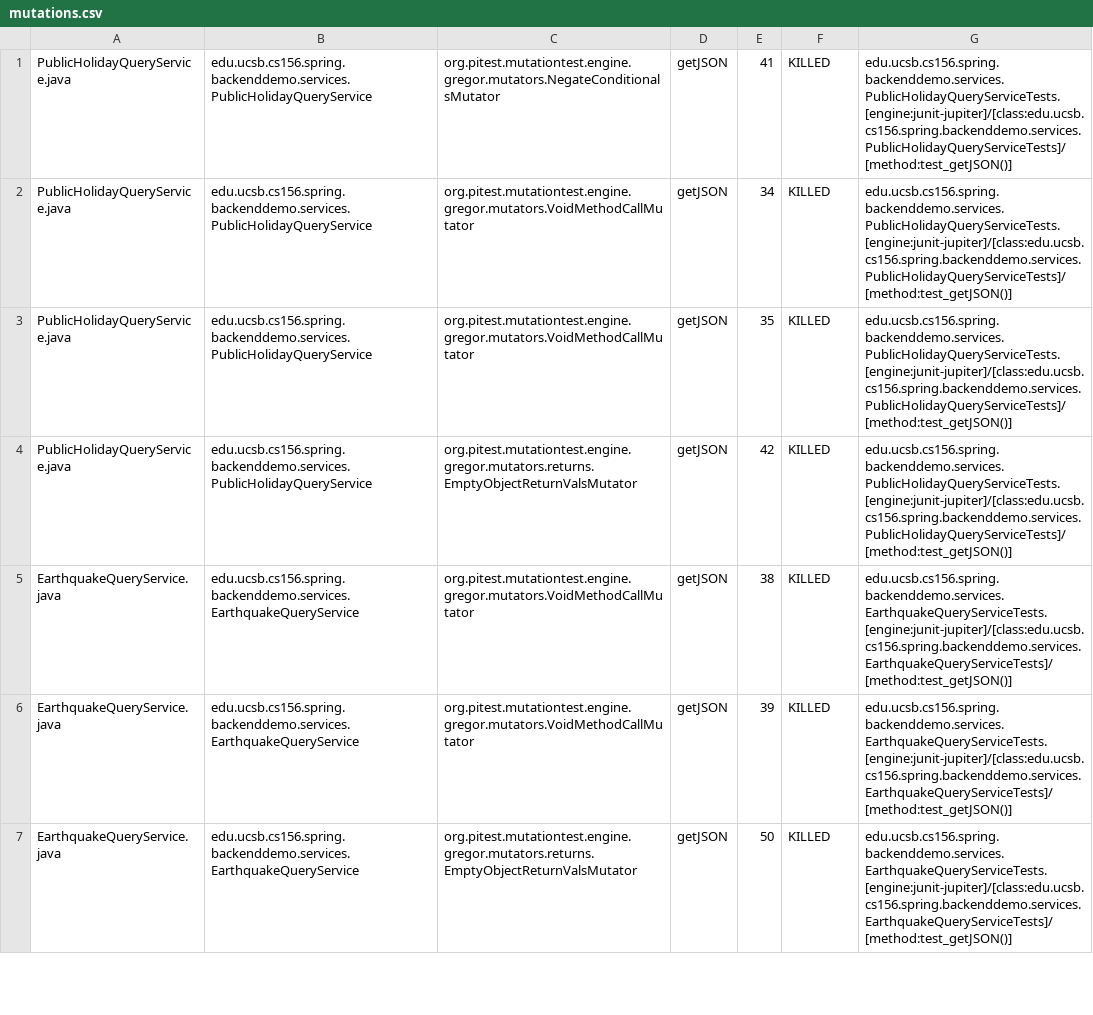
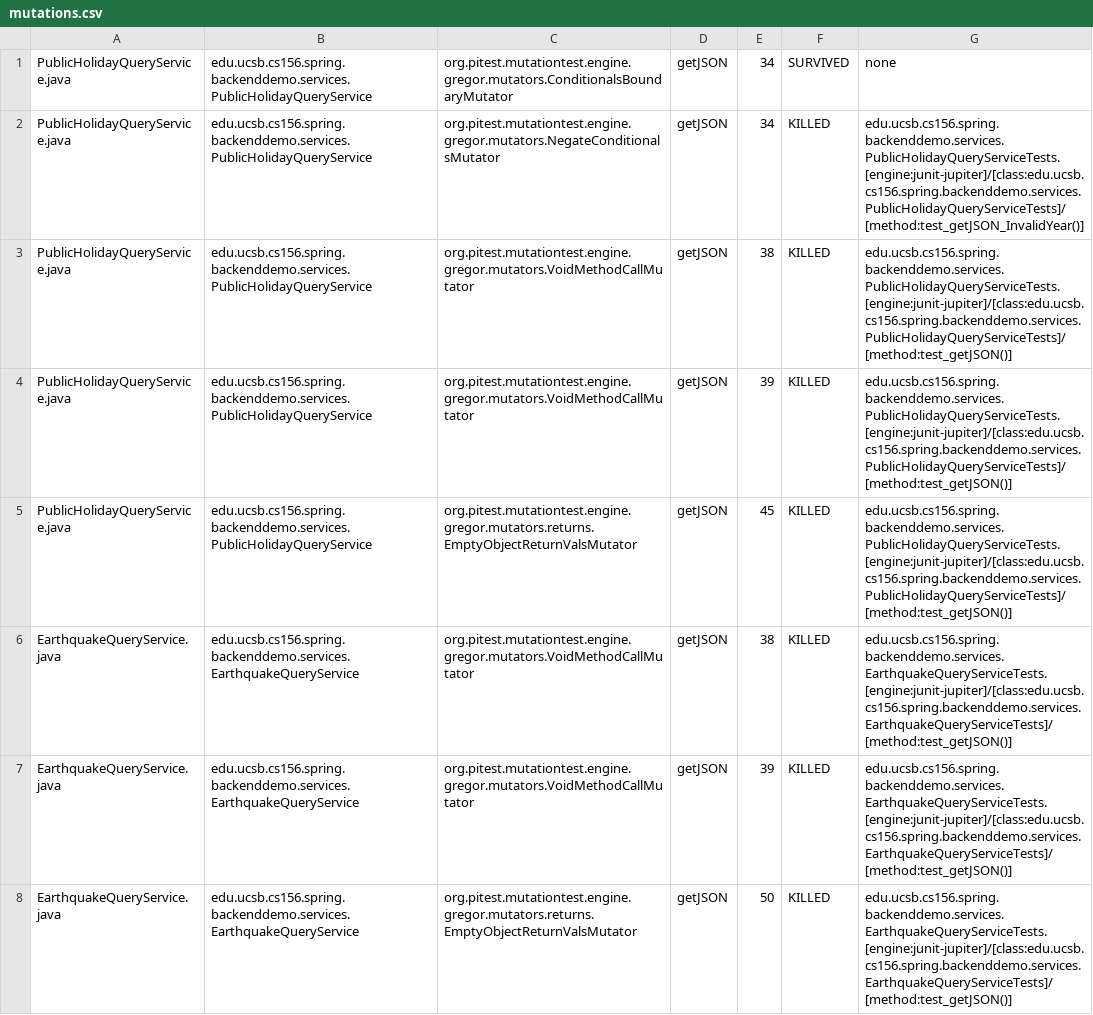
Before and after one commit to ucsb-cs156-f23/team01-f23-6pm-1, a CSV file: pitest/mutations.csv, drawn as a sheet; only a part is shown.

Commit message:
Deploying to gh-pages from @ ucsb-cs156-f23/team01-f23-6pm-1@135097e6a5a1ee0524e4dc56b194ee0ff928d3b9 🚀

```diff
--- a/pitest/mutations.csv
+++ b/pitest/mutations.csv
@@ -1,5 +1,6 @@
-PublicHolidayQueryService.java,edu.ucsb.cs156.spring.backenddemo.services.PublicHolidayQueryService,org.pitest.mutationtest.engine.gregor.mutators.NegateConditionalsMutator,getJSON,41,KILLED,edu.ucsb.cs156.spring.backenddemo.services.PublicHolidayQueryServiceTests.[engine:junit-jupiter]/[class:edu.ucsb.cs156.spring.backenddemo.services.PublicHolidayQueryServiceTests]/[method:test_getJSON()]
-PublicHolidayQueryService.java,edu.ucsb.cs156.spring.backenddemo.services.PublicHolidayQueryService,org.pitest.mutationtest.engine.gregor.mutators.VoidMethodCallMutator,getJSON,34,KILLED,edu.ucsb.cs156.spring.backenddemo.services.PublicHolidayQueryServiceTests.[engine:junit-jupiter]/[class:edu.ucsb.cs156.spring.backenddemo.services.PublicHolidayQueryServiceTests]/[method:test_getJSON()]
-PublicHolidayQueryService.java,edu.ucsb.cs156.spring.backenddemo.services.PublicHolidayQueryService,org.pitest.mutationtest.engine.gregor.mutators.VoidMethodCallMutator,getJSON,35,KILLED,edu.ucsb.cs156.spring.backenddemo.services.PublicHolidayQueryServiceTests.[engine:junit-jupiter]/[class:edu.ucsb.cs156.spring.backenddemo.services.PublicHolidayQueryServiceTests]/[method:test_getJSON()]
-PublicHolidayQueryService.java,edu.ucsb.cs156.spring.backenddemo.services.PublicHolidayQueryService,org.pitest.mutationtest.engine.gregor.mutators.returns.EmptyObjectReturnValsMutator,getJSON,42,KILLED,edu.ucsb.cs156.spring.backenddemo.services.PublicHolidayQueryServiceTests.[engine:junit-jupiter]/[class:edu.ucsb.cs156.spring.backenddemo.services.PublicHolidayQueryServiceTests]/[method:test_getJSON()]
+PublicHolidayQueryService.java,edu.ucsb.cs156.spring.backenddemo.services.PublicHolidayQueryService,org.pitest.mutationtest.engine.gregor.mutators.ConditionalsBoundaryMutator,getJSON,34,SURVIVED,none
+PublicHolidayQueryService.java,edu.ucsb.cs156.spring.backenddemo.services.PublicHolidayQueryService,org.pitest.mutationtest.engine.gregor.mutators.NegateConditionalsMutator,getJSON,34,KILLED,edu.ucsb.cs156.spring.backenddemo.services.PublicHolidayQueryServiceTests.[engine:junit-jupiter]/[class:edu.ucsb.cs156.spring.backenddemo.services.PublicHolidayQueryServiceTests]/[method:test_getJSON_InvalidYear()]
+PublicHolidayQueryService.java,edu.ucsb.cs156.spring.backenddemo.services.PublicHolidayQueryService,org.pitest.mutationtest.engine.gregor.mutators.VoidMethodCallMutator,getJSON,38,KILLED,edu.ucsb.cs156.spring.backenddemo.services.PublicHolidayQueryServiceTests.[engine:junit-jupiter]/[class:edu.ucsb.cs156.spring.backenddemo.services.PublicHolidayQueryServiceTests]/[method:test_getJSON()]
+PublicHolidayQueryService.java,edu.ucsb.cs156.spring.backenddemo.services.PublicHolidayQueryService,org.pitest.mutationtest.engine.gregor.mutators.VoidMethodCallMutator,getJSON,39,KILLED,edu.ucsb.cs156.spring.backenddemo.services.PublicHolidayQueryServiceTests.[engine:junit-jupiter]/[class:edu.ucsb.cs156.spring.backenddemo.services.PublicHolidayQueryServiceTests]/[method:test_getJSON()]
+PublicHolidayQueryService.java,edu.ucsb.cs156.spring.backenddemo.services.PublicHolidayQueryService,org.pitest.mutationtest.engine.gregor.mutators.returns.EmptyObjectReturnValsMutator,getJSON,45,KILLED,edu.ucsb.cs156.spring.backenddemo.services.PublicHolidayQueryServiceTests.[engine:junit-jupiter]/[class:edu.ucsb.cs156.spring.backenddemo.services.PublicHolidayQueryServiceTests]/[method:test_getJSON()]
 EarthquakeQueryService.java,edu.ucsb.cs156.spring.backenddemo.services.EarthquakeQueryService,org.pitest.mutationtest.engine.gregor.mutators.VoidMethodCallMutator,getJSON,38,KILLED,edu.ucsb.cs156.spring.backenddemo.services.EarthquakeQueryServiceTests.[engine:junit-jupiter]/[class:edu.ucsb.cs156.spring.backenddemo.services.EarthquakeQueryServiceTests]/[method:test_getJSON()]
```
Also changed, not shown: 22 other files.
